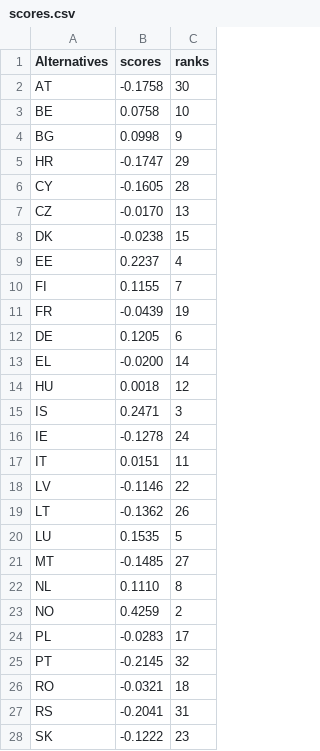
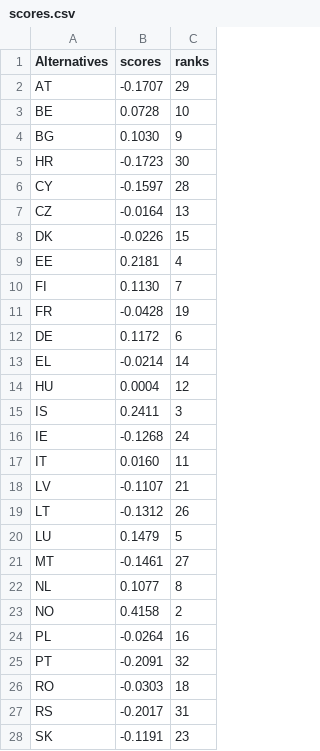
Before and after one commit to energyinpython/pyrepo-mcda, a CSV file: examples/results_update_1.4/shares/scores.csv, drawn as a sheet; only a part is shown; the diff covers the shown part only.

```diff
--- a/examples/results_update_1.4/shares/scores.csv
+++ b/examples/results_update_1.4/shares/scores.csv
@@ -1,28 +1,28 @@
 Alternatives,scores,ranks
-AT,-0.1758,30
-BE,0.0758,10
-BG,0.0998,9
-HR,-0.1747,29
-CY,-0.1605,28
-CZ,-0.0170,13
-DK,-0.0238,15
-EE,0.2237,4
-FI,0.1155,7
-FR,-0.0439,19
-DE,0.1205,6
-EL,-0.0200,14
-HU,0.0018,12
-IS,0.2471,3
-IE,-0.1278,24
-IT,0.0151,11
-LV,-0.1146,22
-LT,-0.1362,26
-LU,0.1535,5
-MT,-0.1485,27
-NL,0.1110,8
-NO,0.4259,2
-PL,-0.0283,17
-PT,-0.2145,32
-RO,-0.0321,18
-RS,-0.2041,31
-SK,-0.1222,23
+AT,-0.1707,29
+BE,0.0728,10
+BG,0.1030,9
+HR,-0.1723,30
+CY,-0.1597,28
+CZ,-0.0164,13
+DK,-0.0226,15
+EE,0.2181,4
+FI,0.1130,7
+FR,-0.0428,19
+DE,0.1172,6
+EL,-0.0214,14
+HU,0.0004,12
+IS,0.2411,3
+IE,-0.1268,24
+IT,0.0160,11
+LV,-0.1107,21
+LT,-0.1312,26
+LU,0.1479,5
+MT,-0.1461,27
+NL,0.1077,8
+NO,0.4158,2
+PL,-0.0264,16
+PT,-0.2091,32
+RO,-0.0303,18
+RS,-0.2017,31
+SK,-0.1191,23
```
Also changed, not shown: 7 edited cells elsewhere in this file, examples/results_update_1.4/periods/all_data.csv, examples/results_update_1.4/shares/G.csv, 6 other files.
